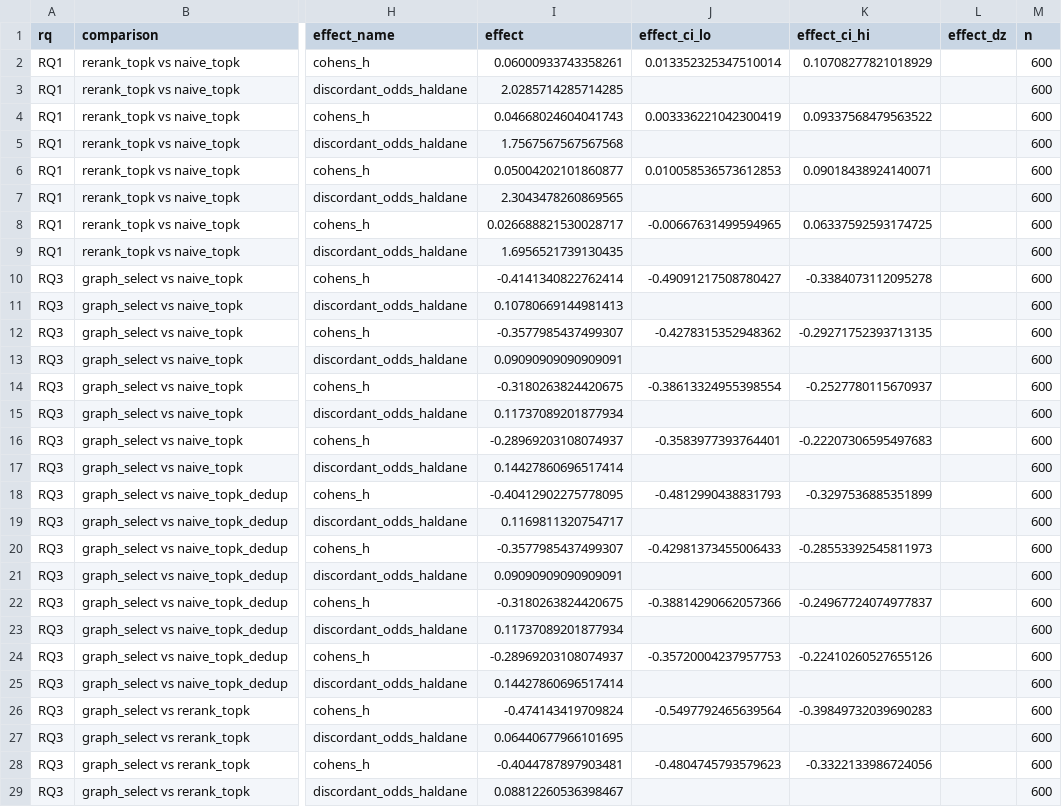
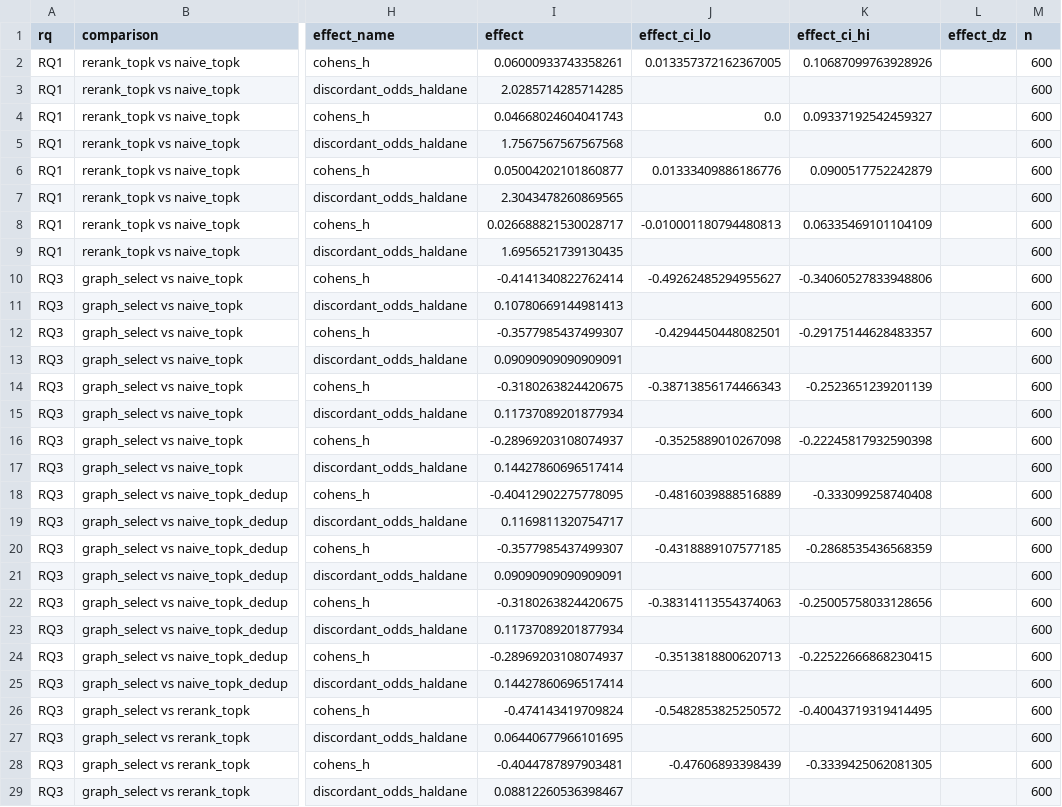
Before and after one commit to esmaeil-abedi-dev/rag-token-budget, a CSV file: outputs/stats_tests.csv, drawn as a sheet; only a part is shown, gaps mark what is left out; the diff covers the shown part only; the diff names each change by its address in the sheet, - before the commit and + after, or states it on an @@ line.

Commit message:
Colab run: results (outputs, log, data sample)

```diff
--- a/outputs/stats_tests.csv
+++ b/outputs/stats_tests.csv
-J2 (effect_ci_lo): 0.013352325347510014
+J2 (effect_ci_lo): 0.013357372162367005
-K2 (effect_ci_hi): 0.10708277821018929
+K2 (effect_ci_hi): 0.10687099763928926
-J4 (effect_ci_lo): 0.003336221042300419
+J4 (effect_ci_lo): 0.0
-K4 (effect_ci_hi): 0.09337568479563522
+K4 (effect_ci_hi): 0.09337192542459327
-J6 (effect_ci_lo): 0.010058536573612853
+J6 (effect_ci_lo): 0.01333409886186776
-K6 (effect_ci_hi): 0.09018438924140071
+K6 (effect_ci_hi): 0.0900517752242879
-J8 (effect_ci_lo): -0.00667631499594965
+J8 (effect_ci_lo): -0.010001180794480813
-K8 (effect_ci_hi): 0.06337592593174725
+K8 (effect_ci_hi): 0.06335469101104109
-J10 (effect_ci_lo): -0.49091217508780427
+J10 (effect_ci_lo): -0.49262485294955627
-K10 (effect_ci_hi): -0.3384073112095278
+K10 (effect_ci_hi): -0.34060527833948806
-J12 (effect_ci_lo): -0.4278315352948362
+J12 (effect_ci_lo): -0.4294450448082501
-K12 (effect_ci_hi): -0.29271752393713135
+K12 (effect_ci_hi): -0.29175144628483357
-J14 (effect_ci_lo): -0.38613324955398554
+J14 (effect_ci_lo): -0.38713856174466343
-K14 (effect_ci_hi): -0.2527780115670937
+K14 (effect_ci_hi): -0.2523651239201139
-J16 (effect_ci_lo): -0.3583977393764401
+J16 (effect_ci_lo): -0.3525889010267098
-K16 (effect_ci_hi): -0.22207306595497683
+K16 (effect_ci_hi): -0.22245817932590398
-J18 (effect_ci_lo): -0.4812990438831793
+J18 (effect_ci_lo): -0.4816039888516889
-K18 (effect_ci_hi): -0.3297536885351899
+K18 (effect_ci_hi): -0.333099258740408
-J20 (effect_ci_lo): -0.42981373455006433
+J20 (effect_ci_lo): -0.4318889107577185
-K20 (effect_ci_hi): -0.28553392545811973
+K20 (effect_ci_hi): -0.2868535436568359
-J22 (effect_ci_lo): -0.38814290662057366
+J22 (effect_ci_lo): -0.38314113554374063
-K22 (effect_ci_hi): -0.24967724074977837
+K22 (effect_ci_hi): -0.25005758033128656
-J24 (effect_ci_lo): -0.35720004237957753
+J24 (effect_ci_lo): -0.3513818800620713
-K24 (effect_ci_hi): -0.22410260527655126
+K24 (effect_ci_hi): -0.22522666868230415
-J26 (effect_ci_lo): -0.5497792465639564
+J26 (effect_ci_lo): -0.5482853825250572
-K26 (effect_ci_hi): -0.39849732039690283
+K26 (effect_ci_hi): -0.40043719319414495
-J28 (effect_ci_lo): -0.4804745793579623
+J28 (effect_ci_lo): -0.47606893398439
-K28 (effect_ci_hi): -0.3322133986724056
+K28 (effect_ci_hi): -0.3339425062081305
```
Also changed, not shown: 20 edited cells elsewhere in this file, outputs/preliminary_results.csv, outputs/preliminary_results_by_dataset.csv, 3 other files.
